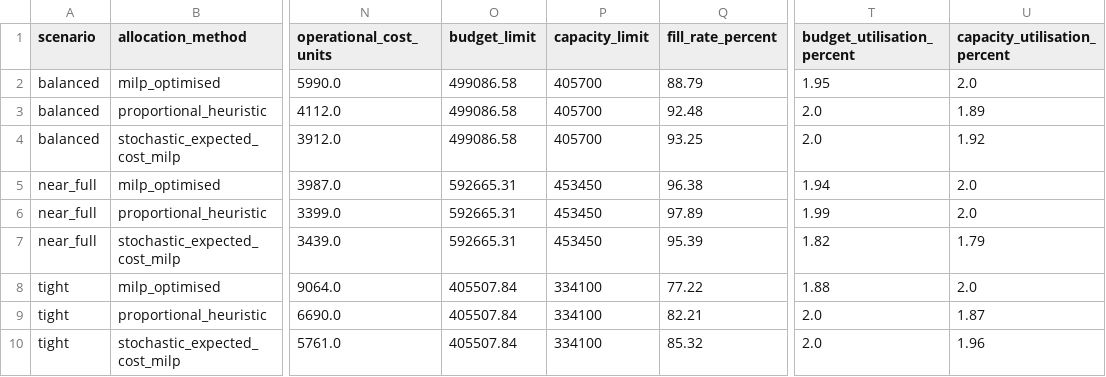
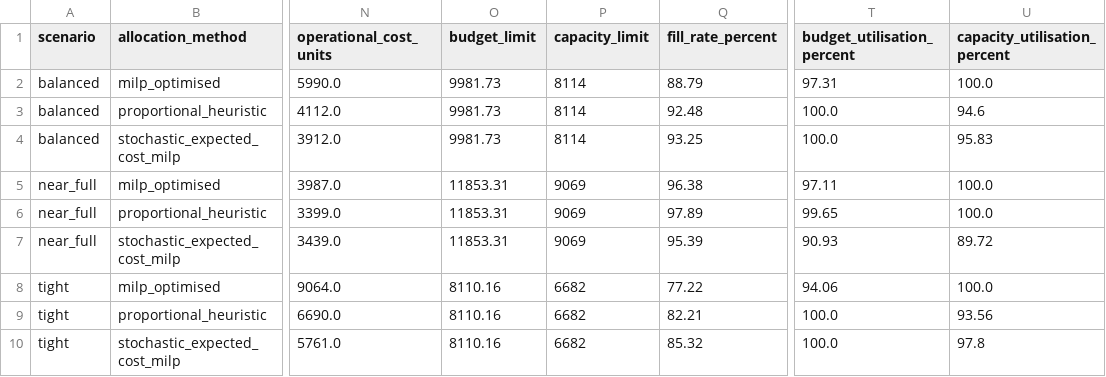
Before and after one commit to mhduah/retail-demand-inventory-optimizer, a CSV file: reports/tables/stochastic_allocation_summary.csv, drawn as a sheet; only a part is shown, gaps mark what is left out; the diff names each change by its address in the sheet, - before the commit and + after, or states it on an @@ line.

Commit message:
Correct aggregation of stochastic resource limits

```diff
--- a/reports/tables/stochastic_allocation_summary.csv
+++ b/reports/tables/stochastic_allocation_summary.csv
-O2:O4 (budget_limit): 499086.58
+O2:O4 (budget_limit): 9981.73
-P2:P4 (capacity_limit): 405700
+P2:P4 (capacity_limit): 8114
-T2 (budget_utilisation_percent): 1.95
+T2 (budget_utilisation_percent): 97.31
-U2 (capacity_utilisation_percent): 2.0
+U2 (capacity_utilisation_percent): 100.0
-T3:T4 (budget_utilisation_percent): 2.0
+T3:T4 (budget_utilisation_percent): 100.0
-U3 (capacity_utilisation_percent): 1.89
+U3 (capacity_utilisation_percent): 94.6
-U4 (capacity_utilisation_percent): 1.92
+U4 (capacity_utilisation_percent): 95.83
-O5:O7 (budget_limit): 592665.31
+O5:O7 (budget_limit): 11853.31
-P5:P7 (capacity_limit): 453450
+P5:P7 (capacity_limit): 9069
-T5 (budget_utilisation_percent): 1.94
+T5 (budget_utilisation_percent): 97.11
-U5:U6 (capacity_utilisation_percent): 2.0
+U5:U6 (capacity_utilisation_percent): 100.0
-T6 (budget_utilisation_percent): 1.99
+T6 (budget_utilisation_percent): 99.65
-T7 (budget_utilisation_percent): 1.82
+T7 (budget_utilisation_percent): 90.93
-U7 (capacity_utilisation_percent): 1.79
+U7 (capacity_utilisation_percent): 89.72
-O8:O10 (budget_limit): 405507.84
+O8:O10 (budget_limit): 8110.16
-P8:P10 (capacity_limit): 334100
+P8:P10 (capacity_limit): 6682
-T8 (budget_utilisation_percent): 1.88
+T8 (budget_utilisation_percent): 94.06
-U8 (capacity_utilisation_percent): 2.0
+U8 (capacity_utilisation_percent): 100.0
-T9:T10 (budget_utilisation_percent): 2.0
+T9:T10 (budget_utilisation_percent): 100.0
-U9 (capacity_utilisation_percent): 1.87
+U9 (capacity_utilisation_percent): 93.56
-U10 (capacity_utilisation_percent): 1.96
+U10 (capacity_utilisation_percent): 97.8
```
Also changed, not shown: 1 other file.
